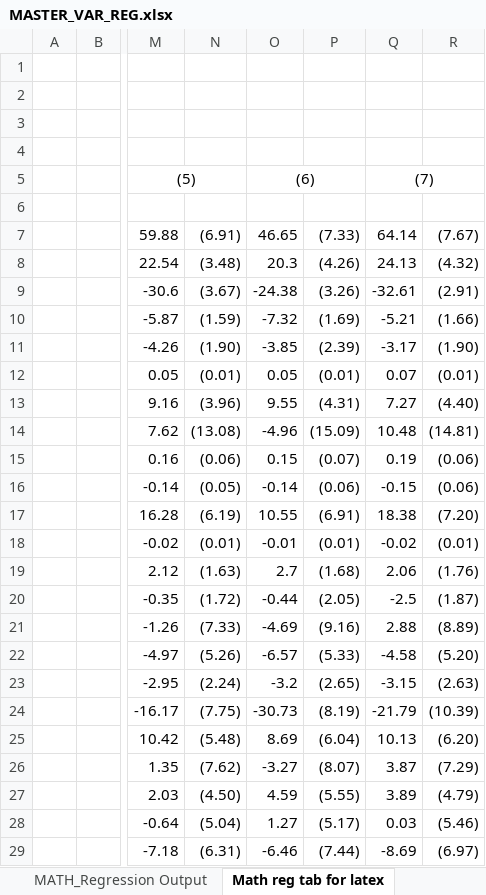
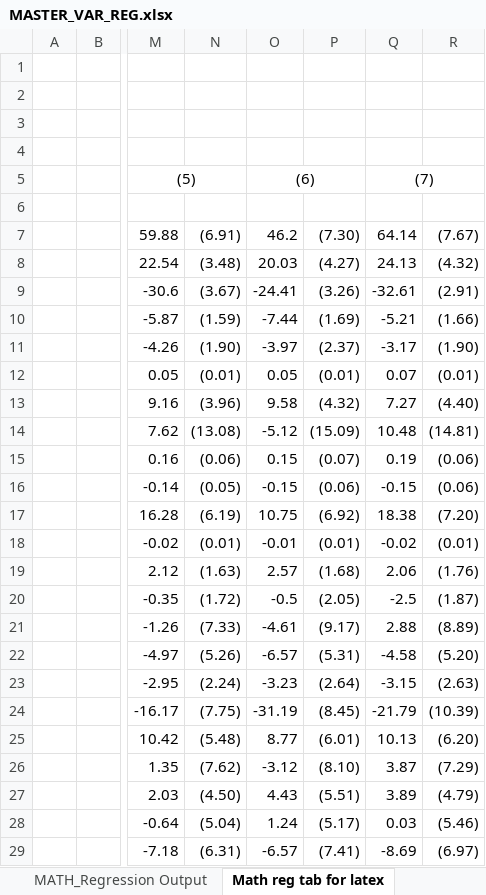
Before and after one commit to Zagamog/PISA_PAPER, an Excel workbook: Excel/MASTER_VAR_REG.xlsx, sheet Math reg tab for latex, drawn as a sheet; only a part is shown, gaps mark what is left out; values as stored, in another font and other column widths than the file's, no borders; the diff covers the shown part only; the diff names each change by its address in the sheet, - before the commit and + after, or states it on an @@ line.

```diff
--- a/Excel/MASTER_VAR_REG.xlsx (sheet Math reg tab for latex)
+++ b/Excel/MASTER_VAR_REG.xlsx (sheet Math reg tab for latex)
-O7: 46.65
+O7: 46.2
-P7: (7.33)
+P7: (7.30)
-O8: 20.3
+O8: 20.03
-P8: (4.26)
+P8: (4.27)
-O9: -24.38
+O9: -24.41
-O10: -7.32
+O10: -7.44
-O11: -3.85
+O11: -3.97
-P11: (2.39)
+P11: (2.37)
-O13: 9.55
+O13: 9.58
-P13: (4.31)
+P13: (4.32)
-O14: -4.96
+O14: -5.12
-O16: -0.14
+O16: -0.15
-O17: 10.55
+O17: 10.75
-P17: (6.91)
+P17: (6.92)
-O19: 2.7
+O19: 2.57
-O20: -0.44
+O20: -0.5
-O21: -4.69
+O21: -4.61
-P21: (9.16)
+P21: (9.17)
-P22: (5.33)
+P22: (5.31)
-O23: -3.2
+O23: -3.23
-P23: (2.65)
+P23: (2.64)
-O24: -30.73
+O24: -31.19
-P24: (8.19)
+P24: (8.45)
-O25: 8.69
+O25: 8.77
-P25: (6.04)
+P25: (6.01)
-O26: -3.27
+O26: -3.12
-P26: (8.07)
+P26: (8.10)
-O27: 4.59
+O27: 4.43
-P27: (5.55)
+P27: (5.51)
-O28: 1.27
+O28: 1.24
-O29: -6.46
+O29: -6.57
-P29: (7.44)
+P29: (7.41)
```
Also changed, not shown: 3 removed rows and 24 edited cells elsewhere in this sheet, sheet MATH_Regression Output, sheet MATH_Decreasing variables, sheet Overview, sheet SCIE_Decerasing Variables, sheet SCIE_variables overview, sheet READ_variables overview, 1 more sheet, other sheet tabs, formulas that keep their value, charts or pictures.
